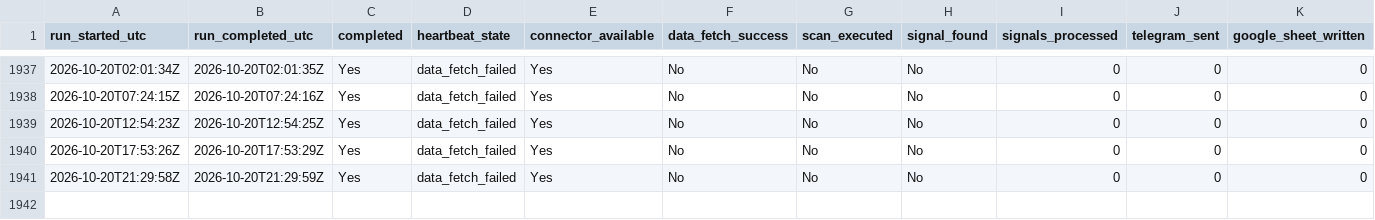
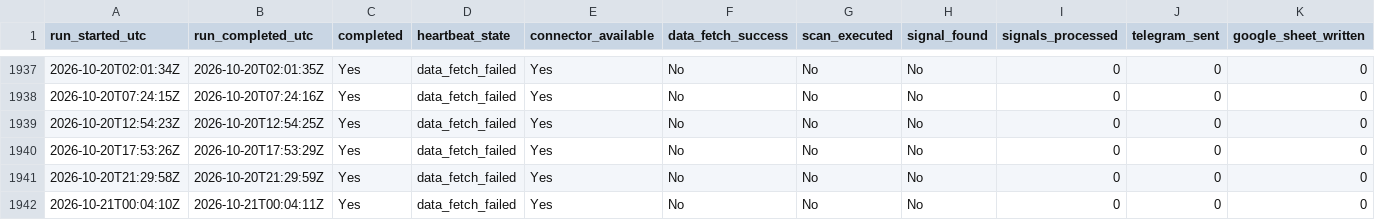
Before and after one commit to Sean11231123/quantcore-forward-observation, a CSV file: logs/v12_observation_heartbeat.csv, drawn as a sheet; only a part is shown, gaps mark what is left out; rows hold the shown columns only; the diff names each change by its address in the sheet, - before the commit and + after, or states it on an @@ line.

Commit message:
Update V12 forward logs

```diff
--- a/logs/v12_observation_heartbeat.csv
+++ b/logs/v12_observation_heartbeat.csv
+row 1942: 2026-10-21T00:04:10Z | 2026-10-21T00:04:11Z | Yes | data_fetch_failed | Yes | No | No | No | 0 | 0 | 0
```
